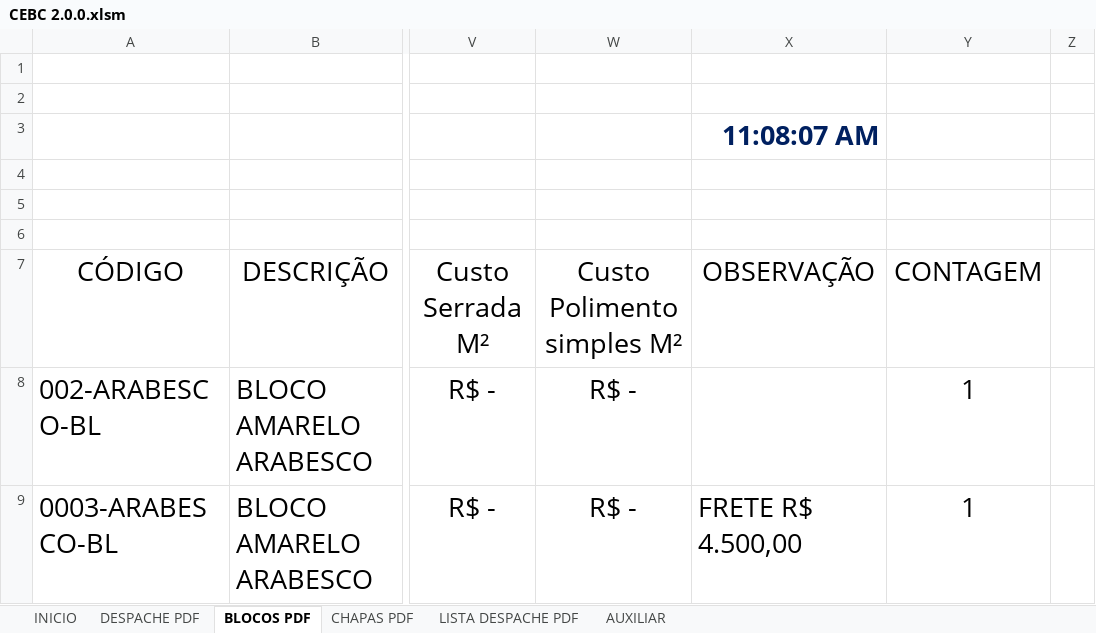
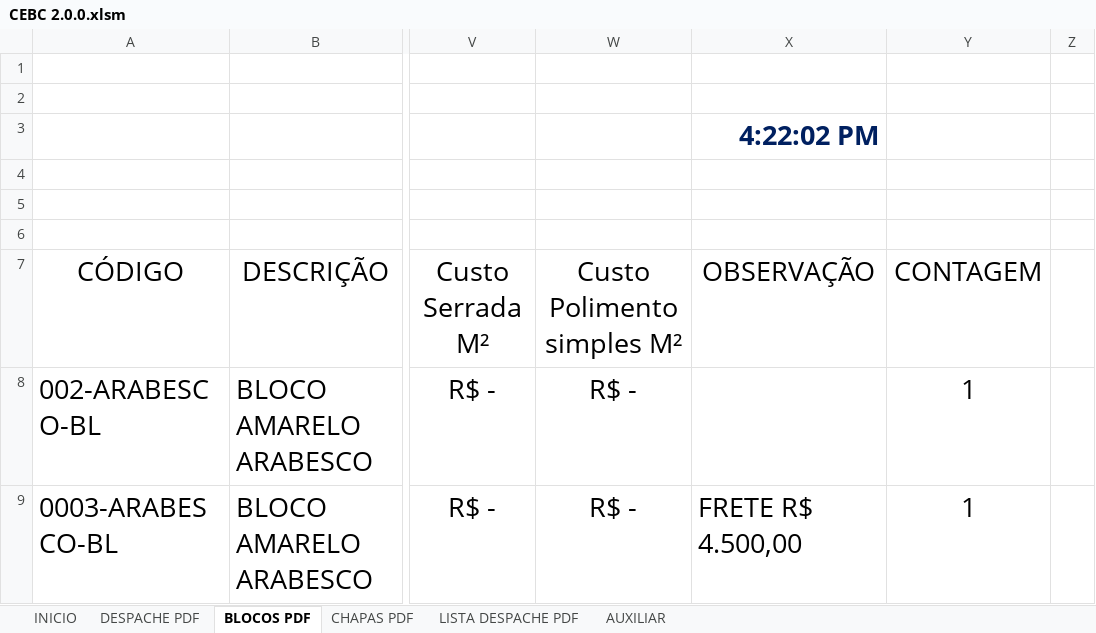
Before and after one commit to MASAKASA/CEBC-CONTROLE-DE-ESTOQUE-DE-BLOCOS-E-CHAPAS, an Excel workbook: CEBC 2.0.0.xlsm, sheet BLOCOS PDF, drawn as a sheet; only a part is shown, gaps mark what is left out; values as stored, in another font and other column widths than the file's, no borders; charts and pictures and table styles not drawn; the diff names each change by its address in the sheet, - before the commit and + after, or states it on an @@ line.

```diff
--- a/CEBC 2.0.0.xlsm (sheet BLOCOS PDF)
+++ b/CEBC 2.0.0.xlsm (sheet BLOCOS PDF)
-X3: 11:08:07 AM
+X3: 4:22:02 PM
```
Also changed, not shown: 5 other files.
